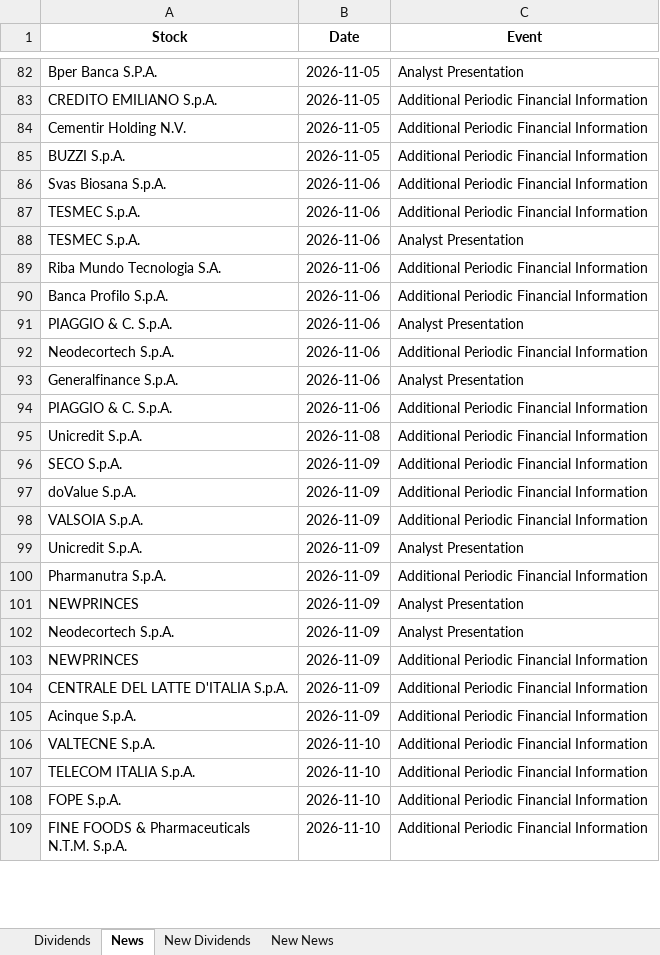
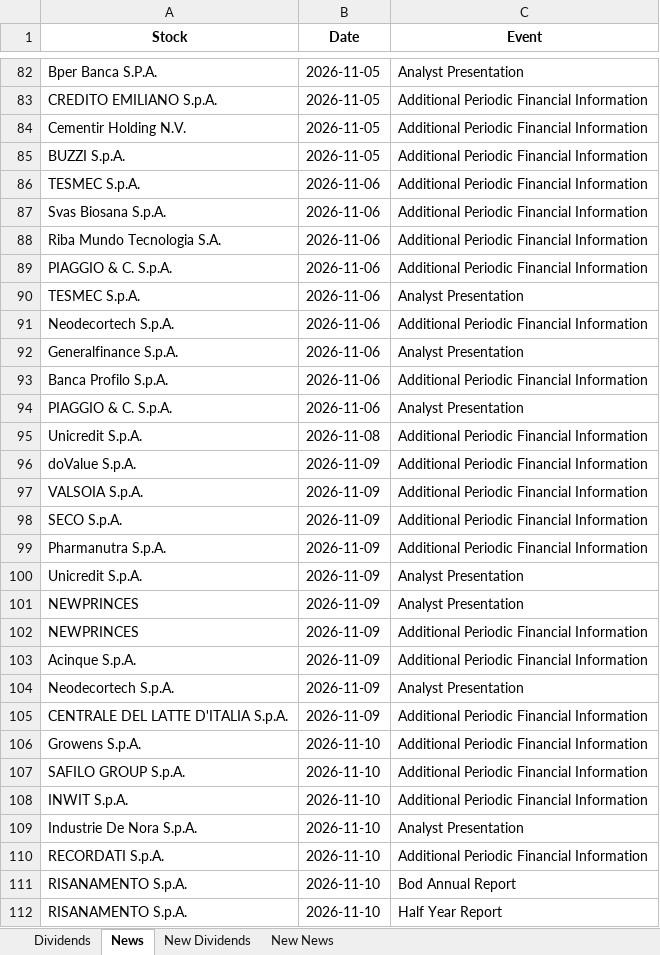
Before and after one commit to pattuallo/pattuallo.github.io, an Excel workbook: data/dividends_info_20261028.xlsx, sheet News, drawn as a sheet; only a part is shown, gaps mark what is left out; the shorter side is filled out with more unchanged rows; values as stored, in another font and other column widths than the file's, no borders; addresses are those after the commit; the diff covers the shown part only; the diff names each change by its address in the sheet, - before the commit and + after, or states it on an @@ line.

```diff
--- a/data/dividends_info_20261028.xlsx (sheet News)
+++ b/data/dividends_info_20261028.xlsx (sheet News)
@@ row 87 moved to row 86: TESMEC S.p.A. @@
@@ row 89 moved to row 88: Riba Mundo Tecnologia S.A. @@
@@ row 94 moved to row 89: PIAGGIO & C. S.p.A. @@
@@ row 92 moved to row 91: Neodecortech S.p.A. @@
@@ row 93 moved to row 92: Generalfinance S.p.A. @@
@@ row 96 moved to row 98: SECO S.p.A. @@
@@ row 100 moved to row 99: Pharmanutra S.p.A. @@
@@ row 103 moved to row 102: NEWPRINCES @@
+row 103: Acinque S.p.A. | 2026-11-09 | Additional Periodic Financial Information
-A106 (Stock): Acinque S.p.A.
+A106 (Stock): Growens S.p.A.
-B106 (Date): 2026-11-09
+B106 (Date): 2026-11-10
+row 107: SAFILO GROUP S.p.A. | 2026-11-10 | Additional Periodic Financial Information
+row 108: INWIT S.p.A. | 2026-11-10 | Additional Periodic Financial Information
+row 109: Industrie De Nora S.p.A. | 2026-11-10 | Analyst Presentation
-A110 (Stock): VALTECNE S.p.A.
+A110 (Stock): RECORDATI S.p.A.
+row 111: RISANAMENTO S.p.A. | 2026-11-10 | Bod Annual Report
+row 112: RISANAMENTO S.p.A. | 2026-11-10 | Half Year Report
```
Also changed, not shown: 40 added rows, 6 removed rows, 46 moved rows and 34 edited cells elsewhere in this sheet, sheet Dividends, sheet New News, 1 other file.
